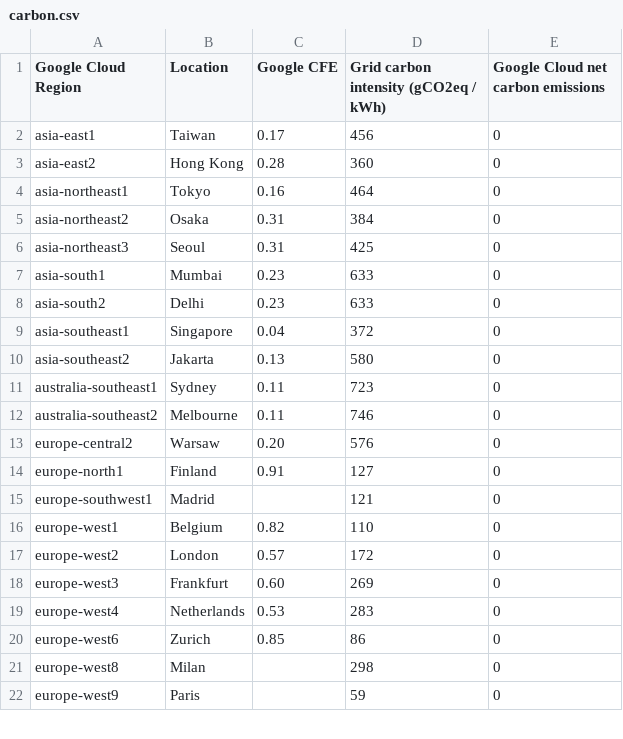
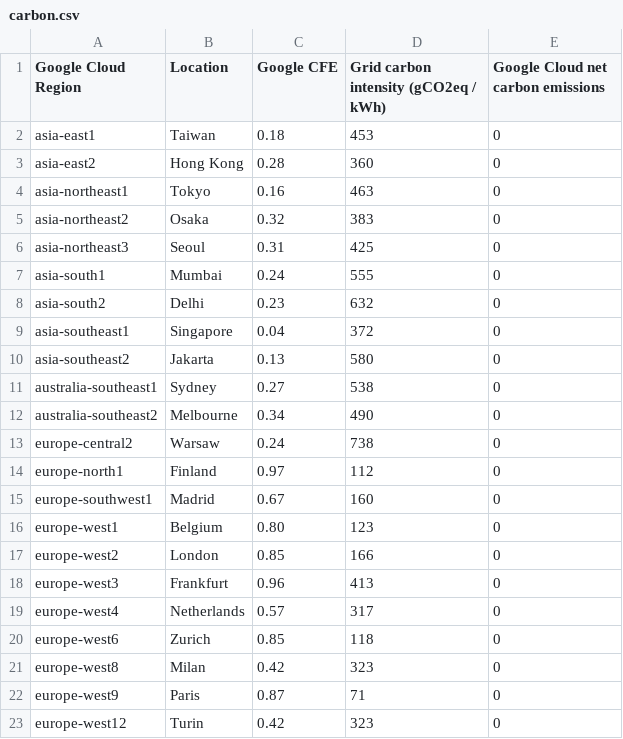
Before and after one commit to Cyclenerd/google-cloud-compute-machine-types, a CSV file: regions/carbon.csv, drawn as a sheet; only a part is shown; the diff covers the shown part only.

Commit message:
carbon 2022

```diff
--- a/regions/carbon.csv
+++ b/regions/carbon.csv
@@ -1,22 +1,23 @@
 Google Cloud Region,Location,Google CFE,Grid carbon intensity (gCO2eq / kWh),Google Cloud net carbon emissions
-asia-east1,Taiwan,0.17,456,0
+asia-east1,Taiwan,0.18,453,0
 asia-east2,Hong Kong,0.28,360,0
-asia-northeast1,Tokyo,0.16,464,0
-asia-northeast2,Osaka,0.31,384,0
+asia-northeast1,Tokyo,0.16,463,0
+asia-northeast2,Osaka,0.32,383,0
 asia-northeast3,Seoul,0.31,425,0
-asia-south1,Mumbai,0.23,633,0
-asia-south2,Delhi,0.23,633,0
+asia-south1,Mumbai,0.24,555,0
+asia-south2,Delhi,0.23,632,0
 asia-southeast1,Singapore,0.04,372,0
 asia-southeast2,Jakarta,0.13,580,0
-australia-southeast1,Sydney,0.11,723,0
-australia-southeast2,Melbourne,0.11,746,0
-europe-central2,Warsaw,0.20,576,0
-europe-north1,Finland,0.91,127,0
-europe-southwest1,Madrid,,121,0
-europe-west1,Belgium,0.82,110,0
-europe-west2,London,0.57,172,0
-europe-west3,Frankfurt,0.60,269,0
-europe-west4,Netherlands,0.53,283,0
-europe-west6,Zurich,0.85,86,0
-europe-west8,Milan,,298,0
-europe-west9,Paris,,59,0
+australia-southeast1,Sydney,0.27,538,0
+australia-southeast2,Melbourne,0.34,490,0
+europe-central2,Warsaw,0.24,738,0
+europe-north1,Finland,0.97,112,0
+europe-southwest1,Madrid,0.67,160,0
+europe-west1,Belgium,0.80,123,0
+europe-west2,London,0.85,166,0
+europe-west3,Frankfurt,0.96,413,0
+europe-west4,Netherlands,0.57,317,0
+europe-west6,Zurich,0.85,118,0
+europe-west8,Milan,0.42,323,0
+europe-west9,Paris,0.87,71,0
+europe-west12,Turin,0.42,323,0
```
Also changed, not shown: 1 added row and 25 edited cells elsewhere in this file, 2 other files.
